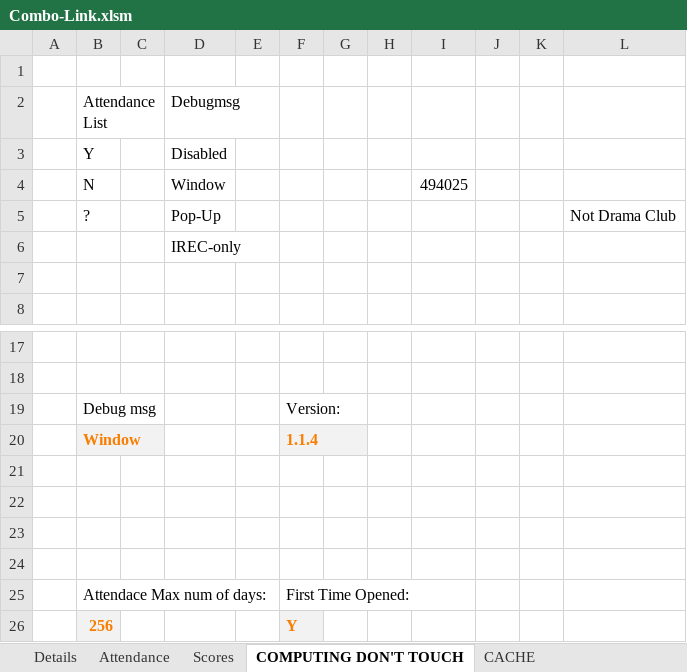
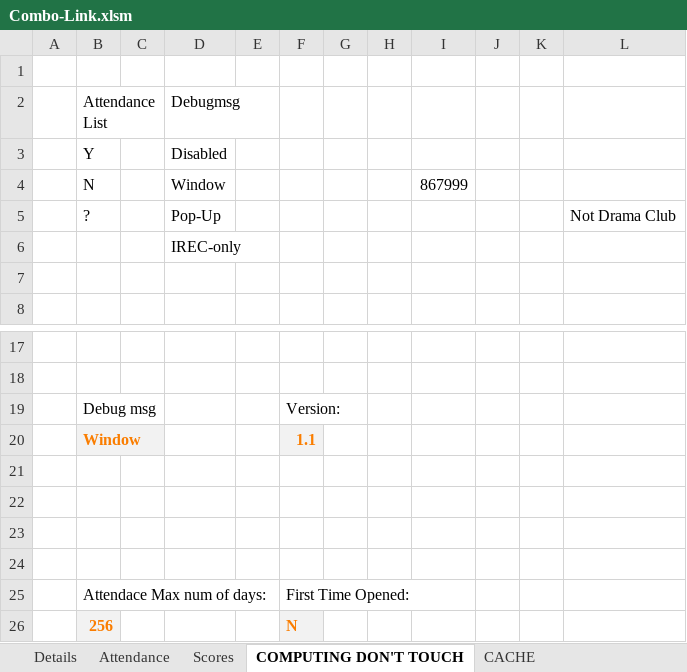
Before and after one commit to CalebSerafin/Combo-Link, an Excel workbook: Combo-Link.xlsm, sheet COMPUTING DON'T TOUCH, drawn as a sheet; only a part is shown, gaps mark what is left out; values as stored, in another font and other column widths than the file's, no borders; charts and pictures not drawn; the diff names each change by its address in the sheet, - before the commit and + after, or states it on an @@ line.

```diff
--- a/Combo-Link.xlsm (sheet COMPUTING DON'T TOUCH)
+++ b/Combo-Link.xlsm (sheet COMPUTING DON'T TOUCH)
-I4: 494025
+I4: 867999
-F20: 1.1.4
+F20: 1.1
-F26: Y
+F26: N
```
Also changed, not shown: charts or pictures, 25 other files.
